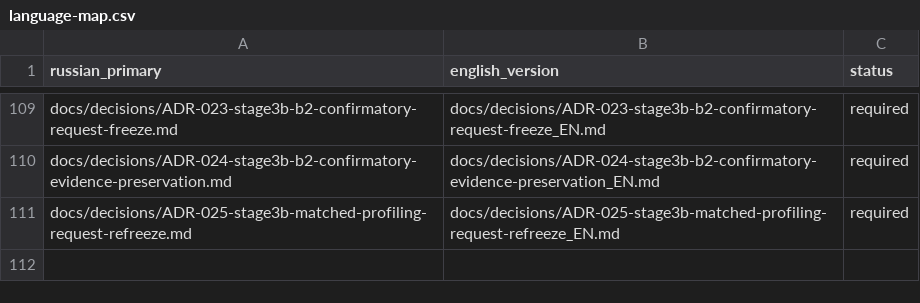
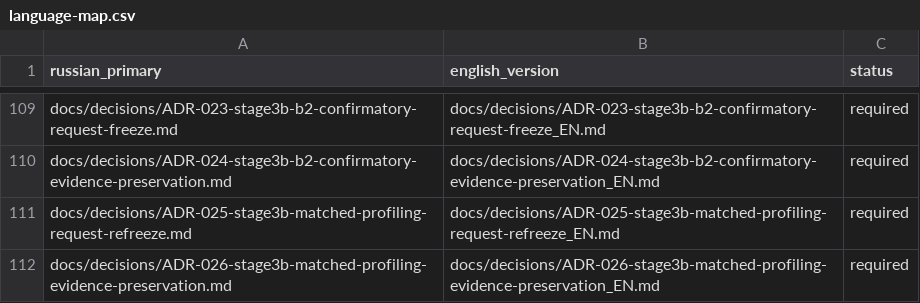
Before and after one commit to attractor-set/torch2pc-layerwise-thesis, a CSV file: docs/language-map.csv, drawn as a sheet; only a part is shown, gaps mark what is left out.

Commit message:
research: preserve Stage 3B matched profiling evidence

```diff
--- a/docs/language-map.csv
+++ b/docs/language-map.csv
@@ -111 +111,2 @@ docs/decisions/ADR-024-stage3b-b2-confirmatory-evidence-preservation.md,docs/dec
 docs/decisions/ADR-025-stage3b-matched-profiling-request-refreeze.md,docs/decisions/ADR-025-stage3b-matched-profiling-request-refreeze_EN.md,required
+docs/decisions/ADR-026-stage3b-matched-profiling-evidence-preservation.md,docs/decisions/ADR-026-stage3b-matched-profiling-evidence-preservation_EN.md,required
```
Also changed, not shown: 39 other files.
